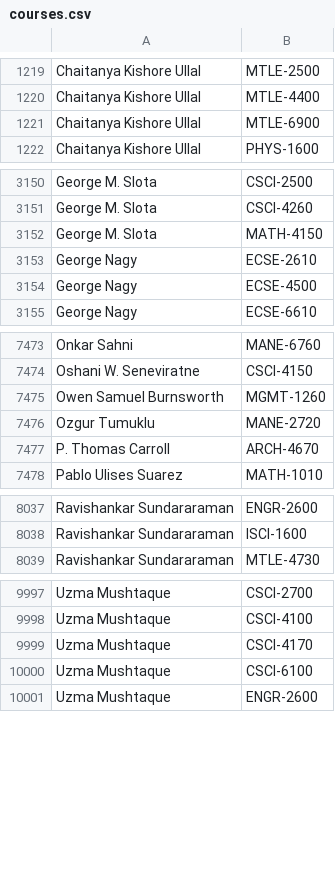
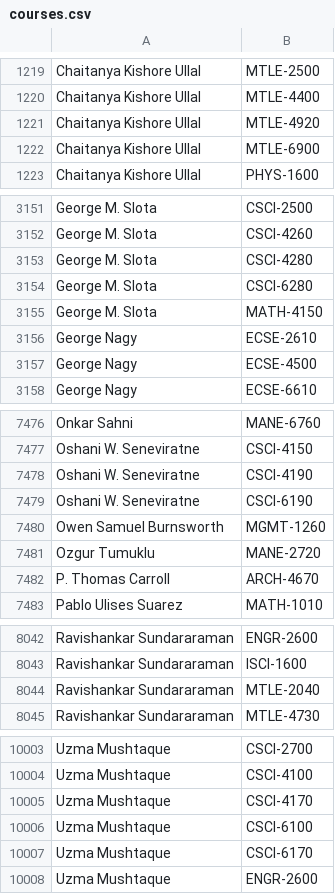
Before and after one commit to quatalog/data, a CSV file: courses.csv, drawn as a sheet; only a part is shown, gaps mark what is left out; the diff covers the shown part only.

Commit message:
Wed Oct  1 20:31:18 UTC 2025

```diff
--- a/courses.csv
+++ b/courses.csv
@@ -1220,2 +1220,3 @@
 "Chaitanya Kishore Ullal","MTLE-4400"
+"Chaitanya Kishore Ullal","MTLE-4920"
 "Chaitanya Kishore Ullal","MTLE-6900"
@@ -3151,2 +3152,4 @@
 "George M. Slota","CSCI-4260"
+"George M. Slota","CSCI-4280"
+"George M. Slota","CSCI-6280"
 "George M. Slota","MATH-4150"
@@ -7474,2 +7477,4 @@
 "Oshani W. Seneviratne","CSCI-4150"
+"Oshani W. Seneviratne","CSCI-4190"
+"Oshani W. Seneviratne","CSCI-6190"
 "Owen Samuel Burnsworth","MGMT-1260"
@@ -8038,2 +8043,3 @@
 "Ravishankar Sundararaman","ISCI-1600"
+"Ravishankar Sundararaman","MTLE-2040"
 "Ravishankar Sundararaman","MTLE-4730"
@@ -10000,2 +10006,3 @@
 "Uzma Mushtaque","CSCI-6100"
+"Uzma Mushtaque","CSCI-6170"
 "Uzma Mushtaque","ENGR-2600"
```
Also changed, not shown: 1 removed row elsewhere in this file.
